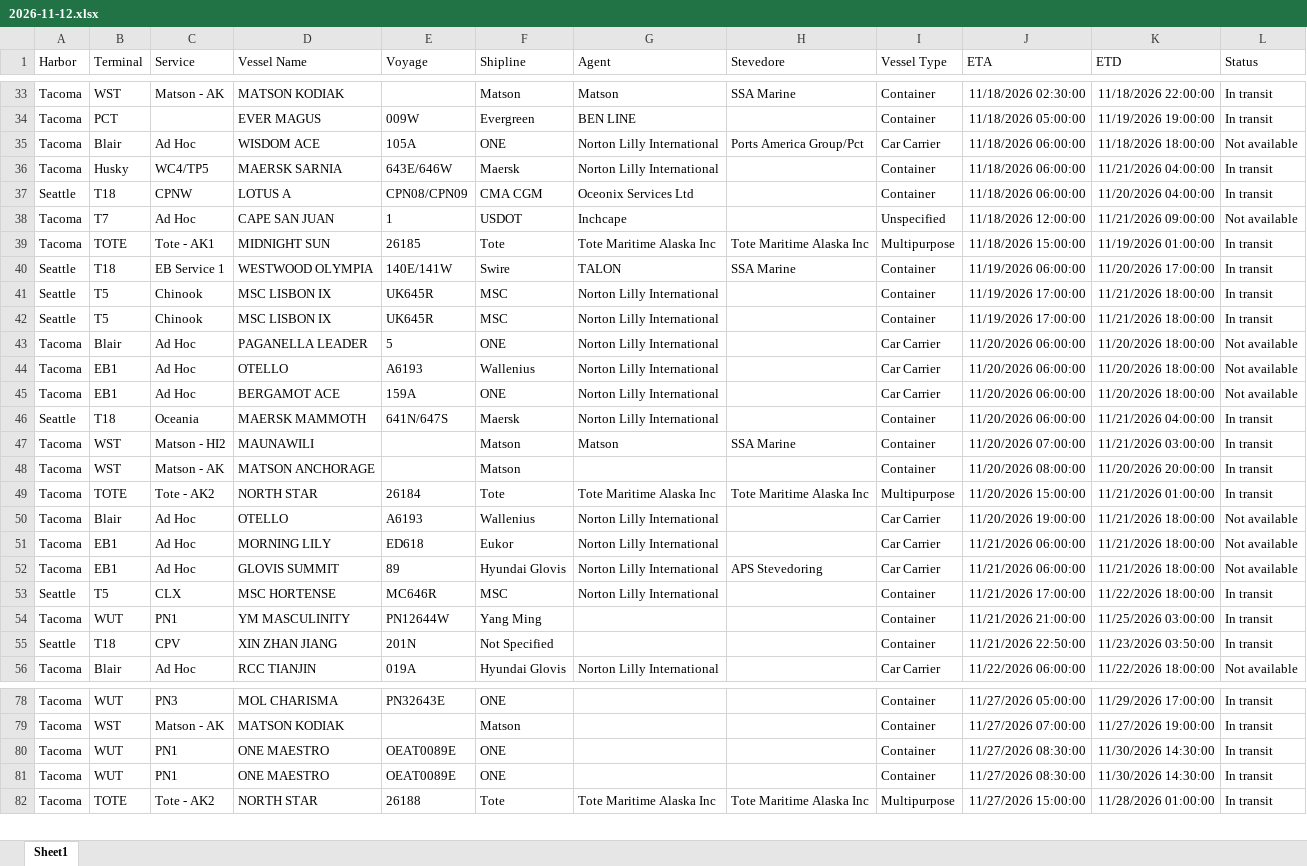
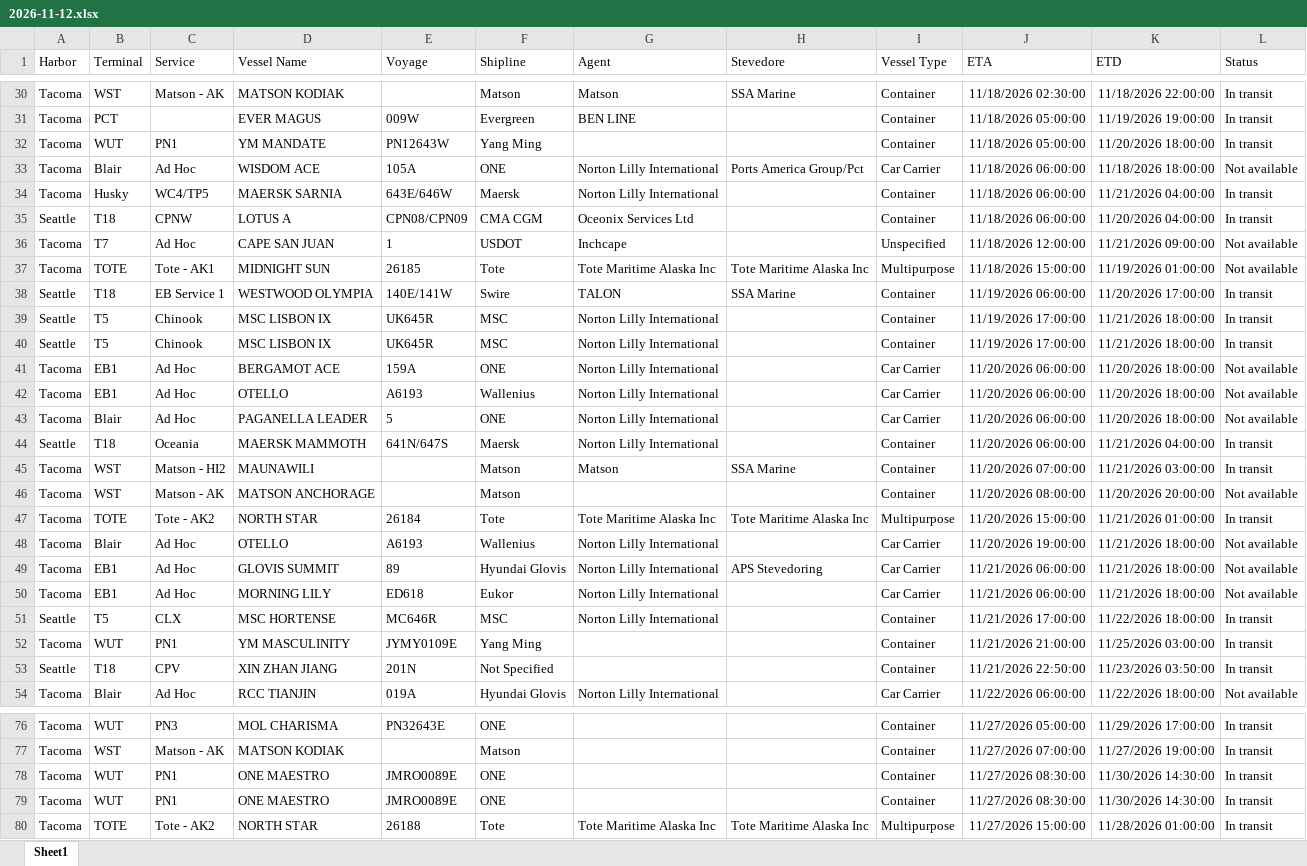
Before and after one commit to TheJoe1990/Ilwu, an Excel workbook: data/vessels/2026-11-12.xlsx, sheet Sheet1, drawn as a sheet; only a part is shown, gaps mark what is left out; values as stored, in another font and other column widths than the file's, no borders; table styles not drawn; addresses are those after the commit; the diff covers the shown part only; the diff names each change by its address in the sheet, - before the commit and + after, or states it on an @@ line.

```diff
--- a/data/vessels/2026-11-12.xlsx (sheet Sheet1)
+++ b/data/vessels/2026-11-12.xlsx (sheet Sheet1)
+row 32: Tacoma | WUT | PN1 | YM MANDATE | PN12643W | Yang Ming |  |  | Container | 11/18/2026 05:00:00 | 11/20/2026 18:00:00 | In transit
-L37 (Status): In transit
+L37 (Status): Not available
@@ row 45 moved to row 41: Tacoma @@
@@ row 44 moved to row 42: Tacoma @@
-L46 (Status): In transit
+L46 (Status): Not available
@@ row 52 moved to row 49: Tacoma @@
-E52 (Voyage): PN12644W
+E52 (Voyage): JYMY0109E
-E78:E79 (Voyage): OEAT0089E
+E78:E79 (Voyage): JMRO0089E
```
Also changed, not shown: 3 removed rows, 2 moved rows and 7 edited cells elsewhere in this sheet, 5 other files.
